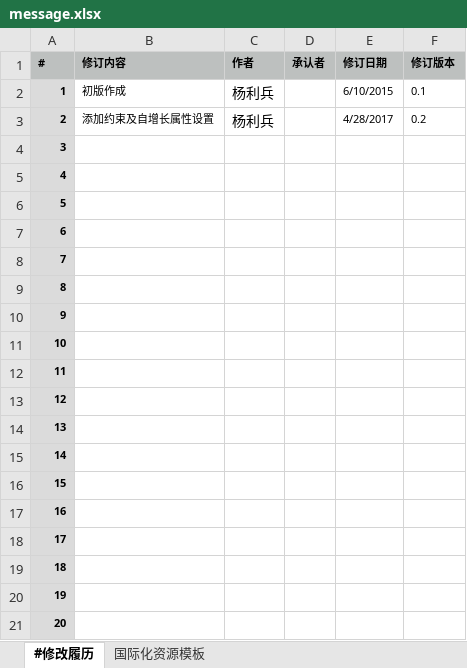
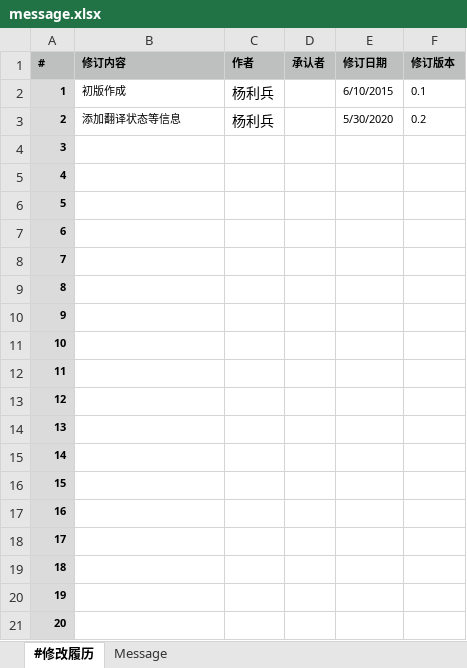
Before and after one commit to excel-code-generator/code-generator, an Excel workbook: template/message.xlsx, sheet #修改履历, drawn as a sheet; values as stored, in another font and other column widths than the file's, no borders; the diff names each change by its address in the sheet, - before the commit and + after, or states it on an @@ line.

```diff
--- a/template/message.xlsx (sheet #修改履历)
+++ b/template/message.xlsx (sheet #修改履历)
-sheet tab: 国际化资源模板
+sheet tab: Message
-B3 (修订内容): 添加约束及自增长属性设置
+B3 (修订内容): 添加翻译状态等信息
-E3 (修订日期): 4/28/2017
+E3 (修订日期): 5/30/2020
```
Also changed, not shown: sheet Message, template/ddl.xlsx, template/dml.xlsx.
